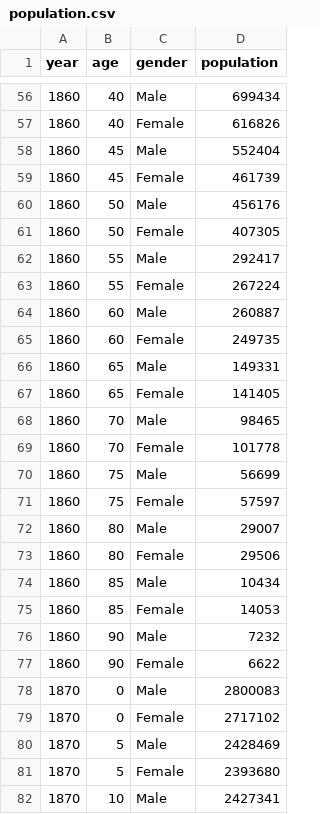
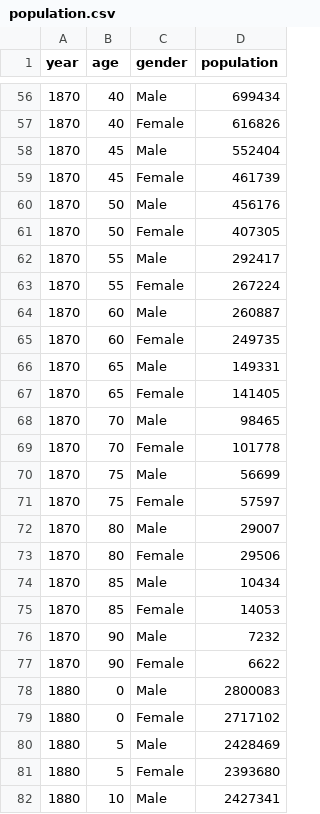
Before and after one commit to yadwinderpalsingh/UserInterface-DataVisualization, a CSV file: population.csv, drawn as a sheet; only a part is shown, gaps mark what is left out; the diff covers the shown part only.

```diff
--- a/population.csv
+++ b/population.csv
@@ -56,27 +56,27 @@ year,age,gender,population
-1860,40,Male,699434
-1860,40,Female,616826
-1860,45,Male,552404
-1860,45,Female,461739
-1860,50,Male,456176
-1860,50,Female,407305
-1860,55,Male,292417
-1860,55,Female,267224
-1860,60,Male,260887
-1860,60,Female,249735
-1860,65,Male,149331
-1860,65,Female,141405
-1860,70,Male,98465
-1860,70,Female,101778
-1860,75,Male,56699
-1860,75,Female,57597
-1860,80,Male,29007
-1860,80,Female,29506
-1860,85,Male,10434
-1860,85,Female,14053
-1860,90,Male,7232
-1860,90,Female,6622
-1870,0,Male,2800083
-1870,0,Female,2717102
-1870,5,Male,2428469
-1870,5,Female,2393680
-1870,10,Male,2427341
+1870,40,Male,699434
+1870,40,Female,616826
+1870,45,Male,552404
+1870,45,Female,461739
+1870,50,Male,456176
+1870,50,Female,407305
+1870,55,Male,292417
+1870,55,Female,267224
+1870,60,Male,260887
+1870,60,Female,249735
+1870,65,Male,149331
+1870,65,Female,141405
+1870,70,Male,98465
+1870,70,Female,101778
+1870,75,Male,56699
+1870,75,Female,57597
+1870,80,Male,29007
+1870,80,Female,29506
+1870,85,Male,10434
+1870,85,Female,14053
+1870,90,Male,7232
+1870,90,Female,6622
+1880,0,Male,2800083
+1880,0,Female,2717102
+1880,5,Male,2428469
+1880,5,Female,2393680
+1880,10,Male,2427341
```
Also changed, not shown: 125 edited cells elsewhere in this file, 4 other files.
